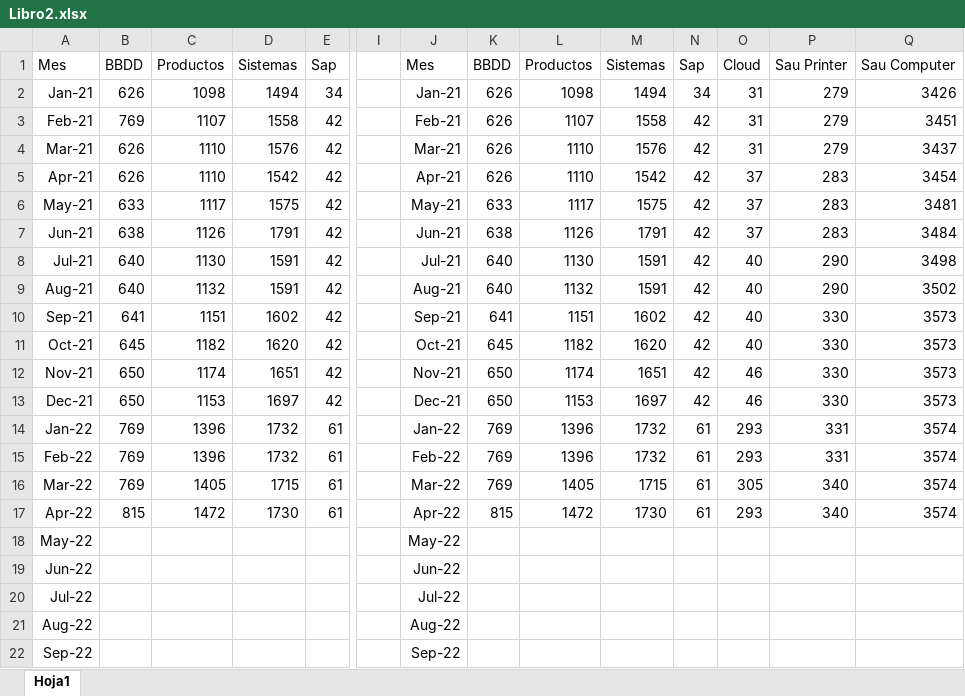
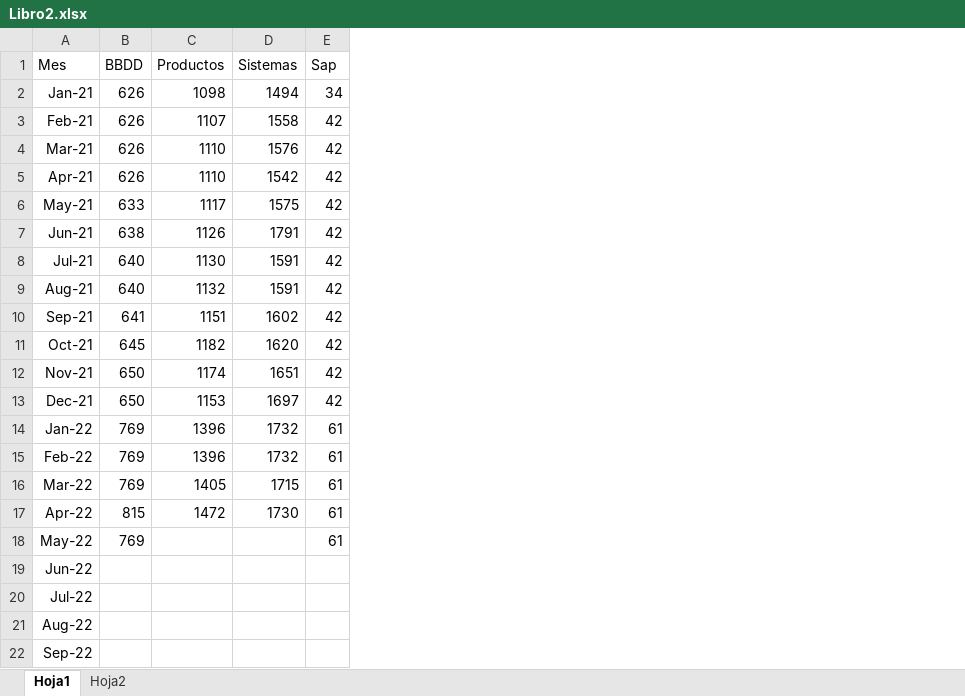
Before and after one commit to Lampar96/InformasJaime, an Excel workbook: Libro2.xlsx, sheet Hoja1, drawn as a sheet; only a part is shown, gaps mark what is left out; values as stored, in another font and other column widths than the file's, no borders; table styles not drawn; the diff names each change by its address in the sheet, - before the commit and + after, or states it on an @@ line.

```diff
--- a/Libro2.xlsx (sheet Hoja1)
+++ b/Libro2.xlsx (sheet Hoja1)
+sheet tab: Hoja2
-column I, empty
-column J (Mes), rows 2-22: Jan-21 | Feb-21 | Mar-21 | Apr-21 | May-21 | Jun-21 | Jul-21 | Aug-21 | Sep-21 | Oct-21 | Nov-21 | Dec-21 | Jan-22 | Feb-22 | Mar-22 | Apr-22 | May-22 | Jun-22 | Jul-22 | Aug-22 | Sep-22
-column K (BBDD), rows 2-17: 626 | 626 | 626 | 626 | 633 | 638 | 640 | 640 | 641 | 645 | 650 | 650 | 769 | 769 | 769 | 815
-column L (Productos), rows 2-17: 1098 | 1107 | 1110 | 1110 | 1117 | 1126 | 1130 | 1132 | 1151 | 1182 | 1174 | 1153 | 1396 | 1396 | 1405 | 1472
-column M (Sistemas), rows 2-17: 1494 | 1558 | 1576 | 1542 | 1575 | 1791 | 1591 | 1591 | 1602 | 1620 | 1651 | 1697 | 1732 | 1732 | 1715 | 1730
-column N (Sap), rows 2-17: 34 | 42 | 42 | 42 | 42 | 42 | 42 | 42 | 42 | 42 | 42 | 42 | 61 | 61 | 61 | 61
-column O (Cloud), rows 2-17: 31 | 31 | 31 | 37 | 37 | 37 | 40 | 40 | 40 | 40 | 46 | 46 | 293 | 293 | 305 | 293
-column P (Sau Printer), rows 2-17: 279 | 279 | 279 | 283 | 283 | 283 | 290 | 290 | 330 | 330 | 330 | 330 | 331 | 331 | 340 | 340
-column Q (Sau Computer), rows 2-17: 3426 | 3451 | 3437 | 3454 | 3481 | 3484 | 3498 | 3502 | 3573 | 3573 | 3573 | 3573 | 3574 | 3574 | 3574 | 3574
-B3 (BBDD): 769
+B3 (BBDD): 626
-B18 (BBDD): (empty)
+B18 (BBDD): 769
-E18 (Sap): (empty)
+E18 (Sap): 61
```
Also changed, not shown: Libro1.xlsx, 5 other files.
